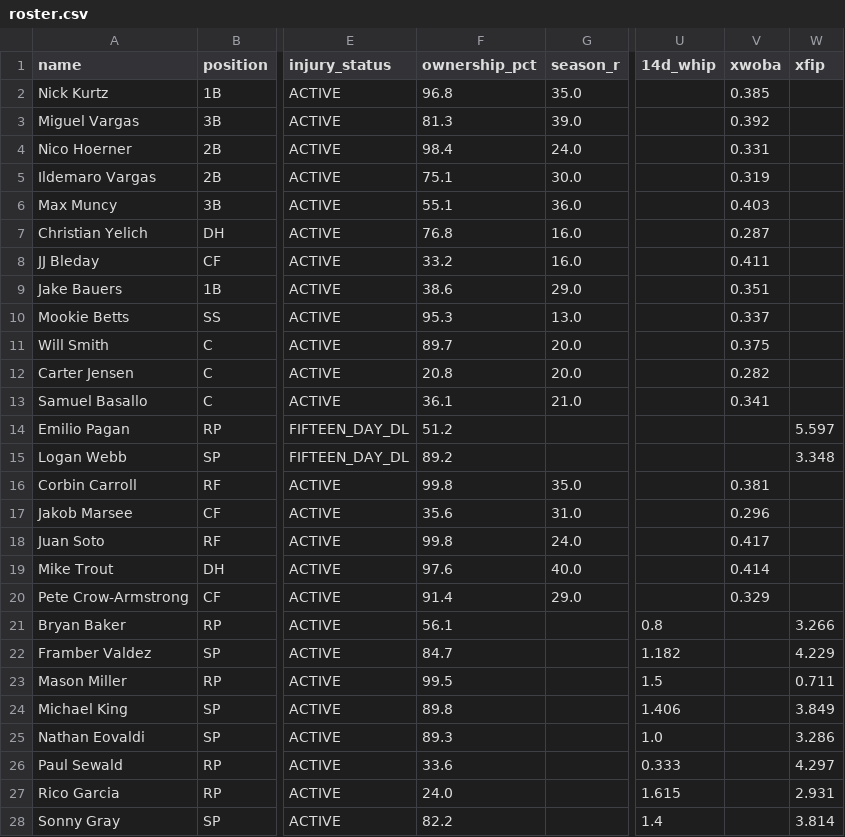
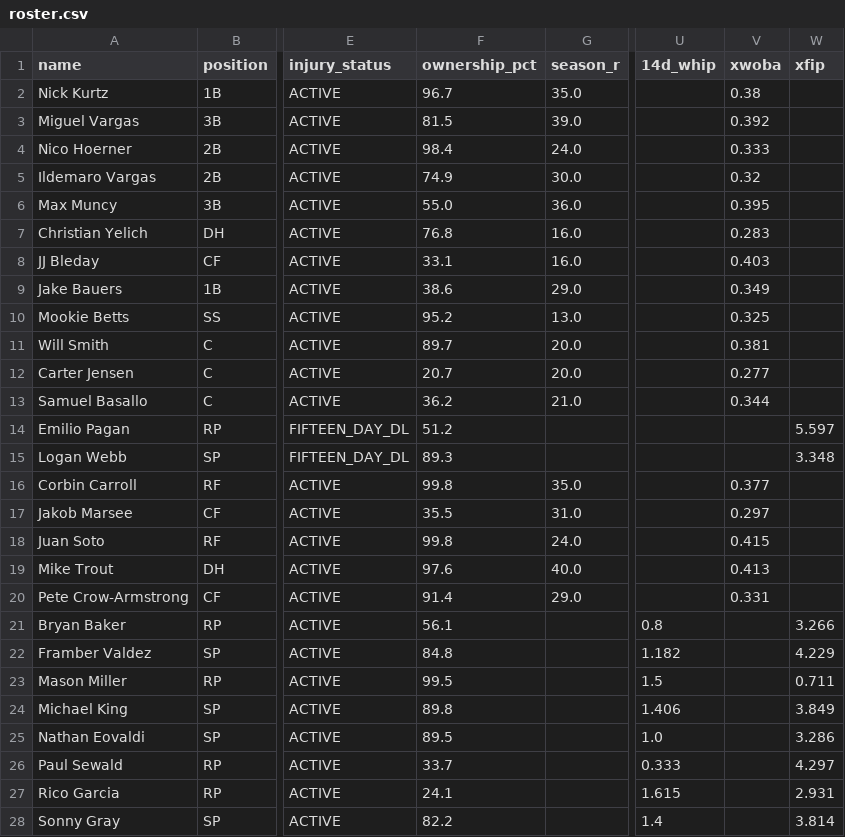
Before and after one commit to nickguarriello/pitch-slap, a CSV file: docs/data/roster.csv, drawn as a sheet; only a part is shown, gaps mark what is left out; the diff covers the shown part only; the diff names each change by its address in the sheet, - before the commit and + after, or states it on an @@ line.

```diff
--- a/docs/data/roster.csv
+++ b/docs/data/roster.csv
-F2 (ownership_pct): 96.8
+F2 (ownership_pct): 96.7
-V2 (xwoba): 0.385
+V2 (xwoba): 0.38
-F3 (ownership_pct): 81.3
+F3 (ownership_pct): 81.5
-V4 (xwoba): 0.331
+V4 (xwoba): 0.333
-F5 (ownership_pct): 75.1
+F5 (ownership_pct): 74.9
-V5 (xwoba): 0.319
+V5 (xwoba): 0.32
-F6 (ownership_pct): 55.1
+F6 (ownership_pct): 55.0
-V6 (xwoba): 0.403
+V6 (xwoba): 0.395
-V7 (xwoba): 0.287
+V7 (xwoba): 0.283
-F8 (ownership_pct): 33.2
+F8 (ownership_pct): 33.1
-V8 (xwoba): 0.411
+V8 (xwoba): 0.403
-V9 (xwoba): 0.351
+V9 (xwoba): 0.349
-F10 (ownership_pct): 95.3
+F10 (ownership_pct): 95.2
-V10 (xwoba): 0.337
+V10 (xwoba): 0.325
-V11 (xwoba): 0.375
+V11 (xwoba): 0.381
-F12 (ownership_pct): 20.8
+F12 (ownership_pct): 20.7
-V12 (xwoba): 0.282
+V12 (xwoba): 0.277
-F13 (ownership_pct): 36.1
+F13 (ownership_pct): 36.2
-V13 (xwoba): 0.341
+V13 (xwoba): 0.344
-F15 (ownership_pct): 89.2
+F15 (ownership_pct): 89.3
-V16 (xwoba): 0.381
+V16 (xwoba): 0.377
-F17 (ownership_pct): 35.6
+F17 (ownership_pct): 35.5
-V17 (xwoba): 0.296
+V17 (xwoba): 0.297
-V18 (xwoba): 0.417
+V18 (xwoba): 0.415
-V19 (xwoba): 0.414
+V19 (xwoba): 0.413
-V20 (xwoba): 0.329
+V20 (xwoba): 0.331
-F22 (ownership_pct): 84.7
+F22 (ownership_pct): 84.8
-F25 (ownership_pct): 89.3
+F25 (ownership_pct): 89.5
-F26 (ownership_pct): 33.6
+F26 (ownership_pct): 33.7
-F27 (ownership_pct): 24.0
+F27 (ownership_pct): 24.1
```
Also changed, not shown: 6 edited cells elsewhere in this file, docs/data/waivers.csv, 3 other files.
